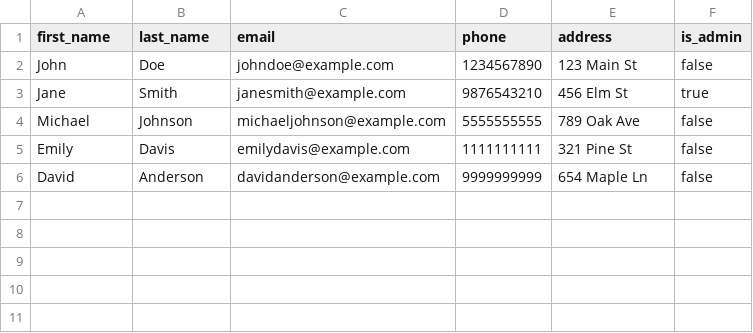
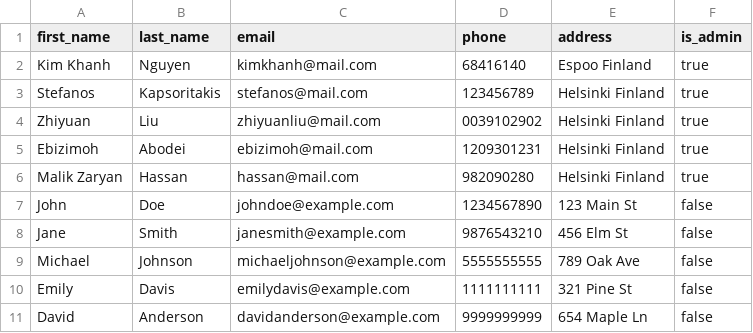
Before and after one commit to ZealinBee/database-design-teamwork, a CSV file: data/users.csv, drawn as a sheet.

Commit message:
add dummy data & create database queries

```diff
--- a/data/users.csv
+++ b/data/users.csv
@@ -1,4 +1,9 @@
 first_name,last_name,email,phone,address,is_admin
+Kim Khanh,Nguyen,kimkhanh@mail.com,68416140,Espoo Finland,true
+Stefanos,Kapsoritakis,stefanos@mail.com,123456789,Helsinki Finland,true
+Zhiyuan,Liu,zhiyuanliu@mail.com,0039102902,Helsinki Finland,true
+Ebizimoh,Abodei,ebizimoh@mail.com,1209301231,Helsinki Finland,true
+Malik Zaryan,Hassan,hassan@mail.com,982090280,Helsinki Finland,true
 John,Doe,johndoe@example.com,1234567890,123 Main St,false
-Jane,Smith,janesmith@example.com,9876543210,456 Elm St,true
+Jane,Smith,janesmith@example.com,9876543210,456 Elm St,false
 Michael,Johnson,michaeljohnson@example.com,5555555555,789 Oak Ave,false
```
Also changed, not shown: 3 other files.
